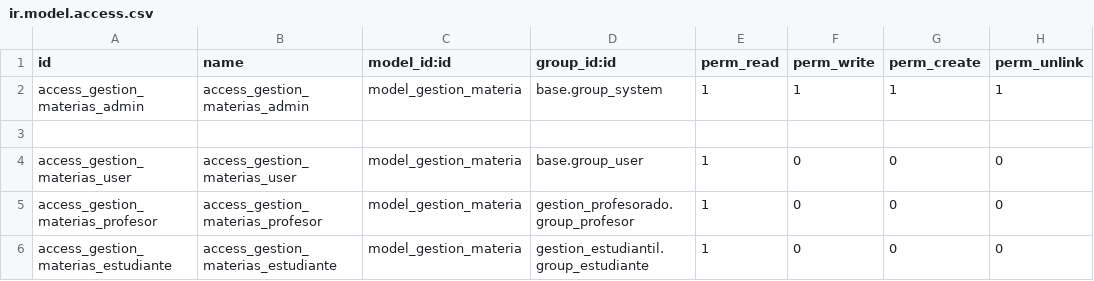
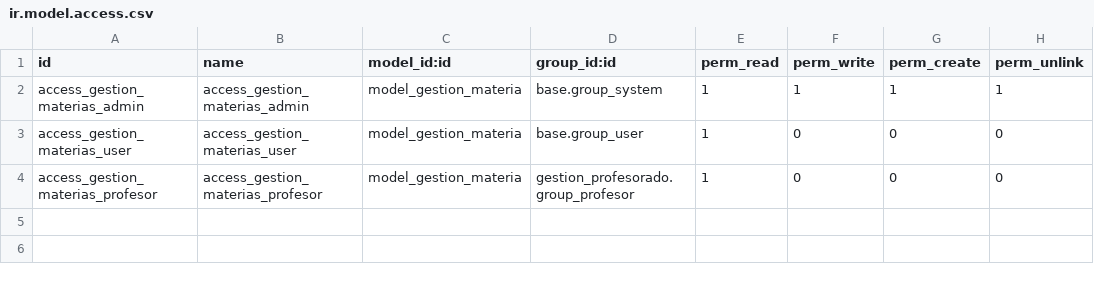
Before and after one commit to chapellinneger/Gestion_estudiantil, a CSV file: addons/gestion_materia/security/ir.model.access.csv, drawn as a sheet; the diff names each change by its address in the sheet, - before the commit and + after, or states it on an @@ line.

```diff
--- a/addons/gestion_materia/security/ir.model.access.csv
+++ b/addons/gestion_materia/security/ir.model.access.csv
-row 3: (empty)
-row 6: access_gestion_materias_estudiante | access_gestion_materias_estudiante | model_gestion_materia | gestion_estudiantil.group_estudiante | 1 | 0 | 0 | 0
```
Also changed, not shown: addons/gestion_secciones/security/ir.model.access.csv, 13 other files.
